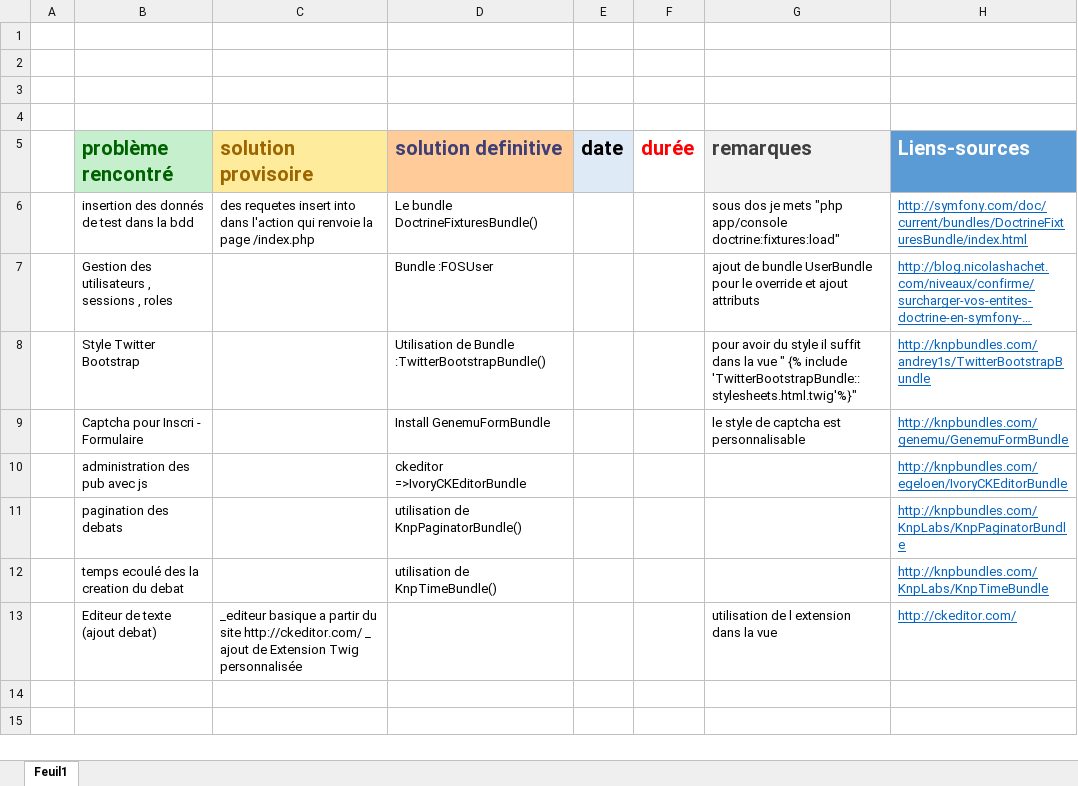
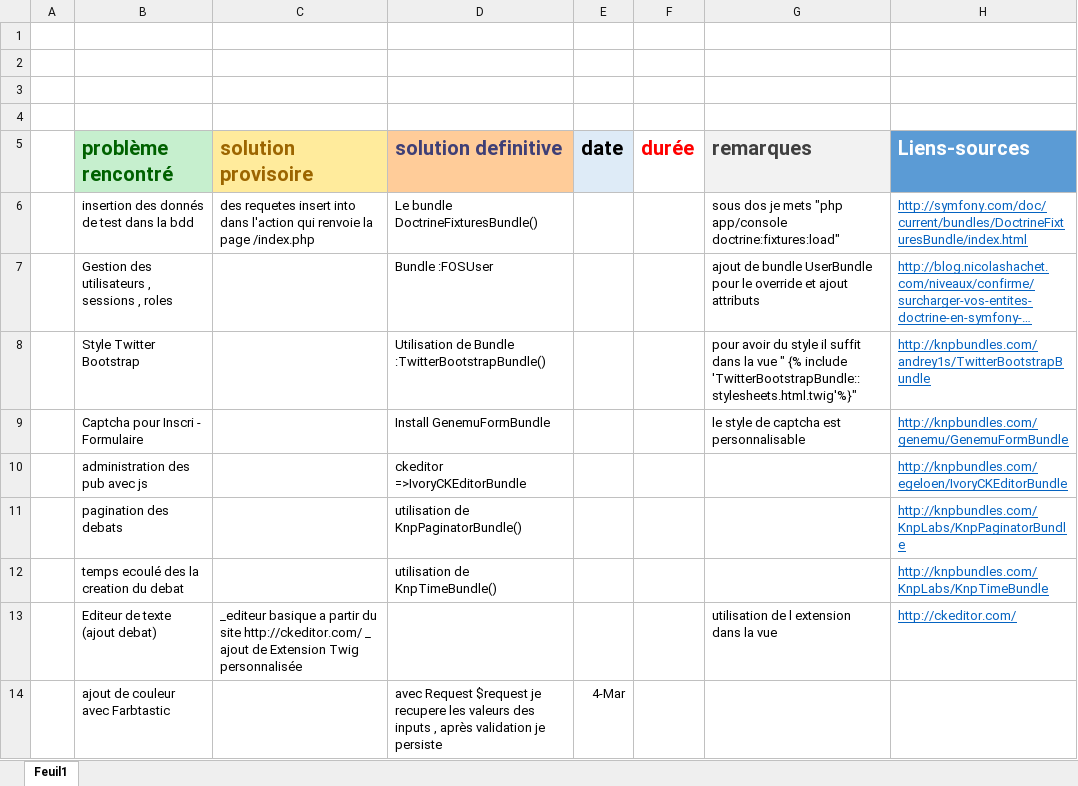
Before and after one commit to labidimehrez/symfony, an Excel workbook: Remarque - Problematique.xlsx, sheet Feuil1, drawn as a sheet; long unchanged cells end in …; values as stored, in another font and other column widths than the file's, no borders; the diff names each change by its address in the sheet, - before the commit and + after, or states it on an @@ line.

```diff
--- a/Remarque - Problematique.xlsx (sheet Feuil1)
+++ b/Remarque - Problematique.xlsx (sheet Feuil1)
+row 14:  | ajout de couleur avec Farbtastic |  | avec Request $request je recupere les valeurs des inputs , après validation je persiste | 4-Mar
```
Also changed, not shown: 21 other files.
